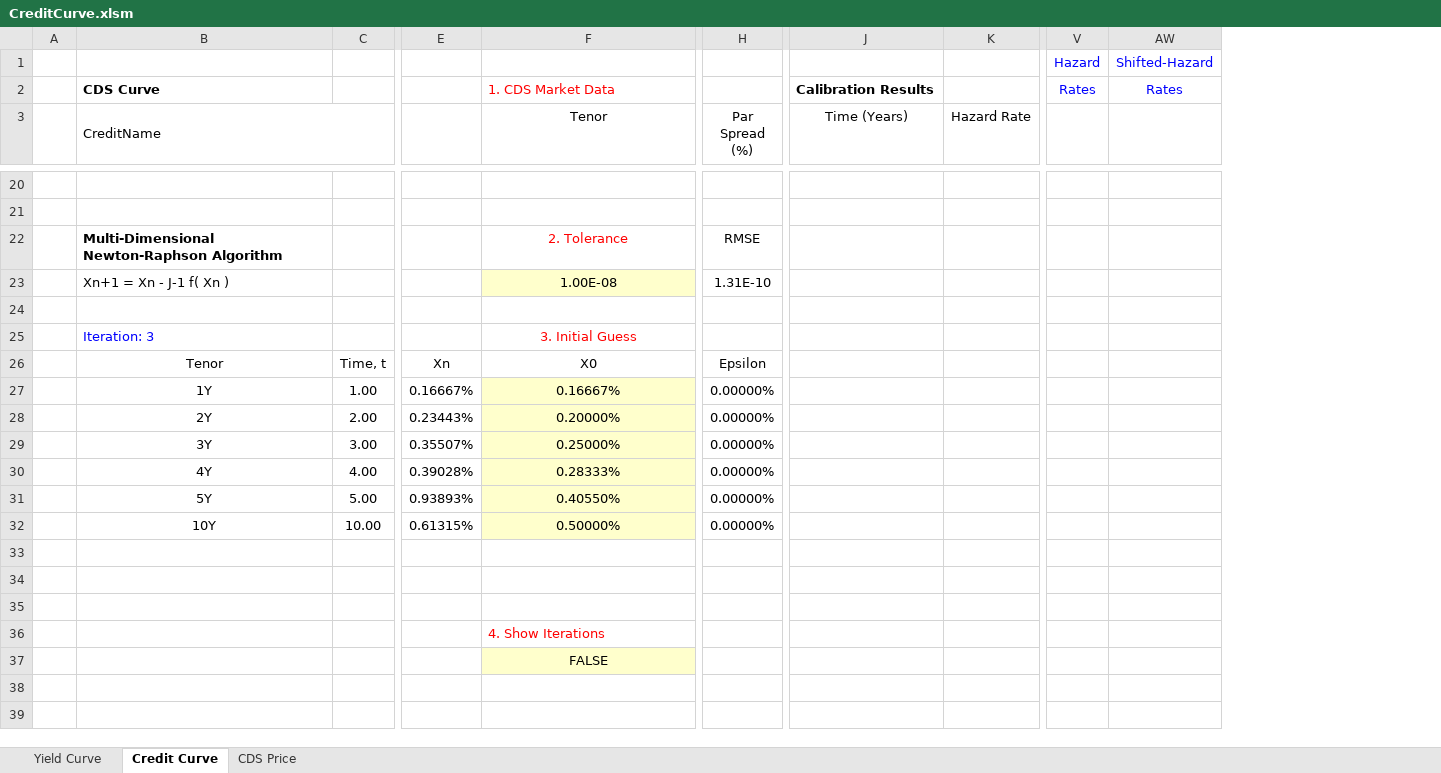
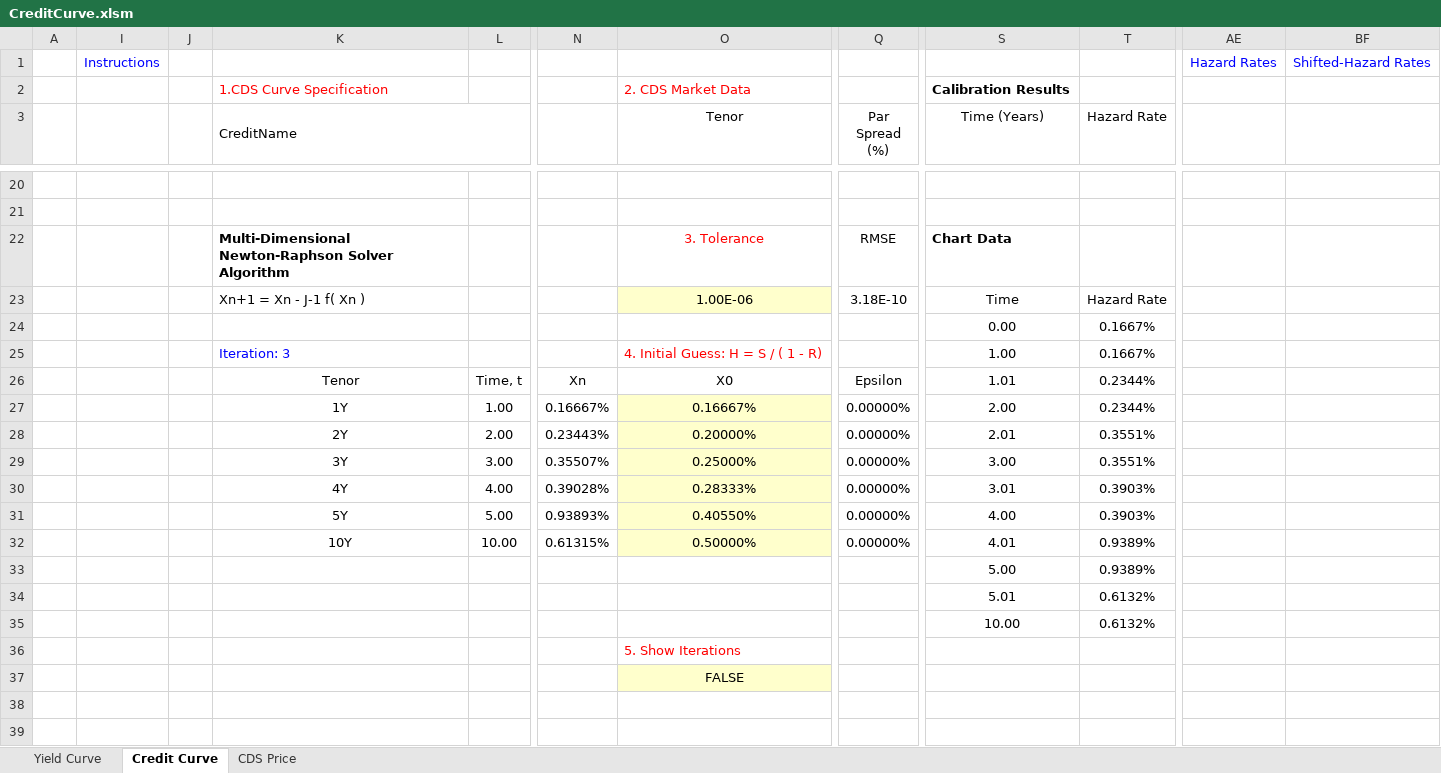
Before and after one commit to nburgessx/QuantResearch, an Excel workbook: Credit Curve/CreditCurve.xlsm, sheet Credit Curve, drawn as a sheet; only a part is shown, gaps mark what is left out; values as stored, in another font and other column widths than the file's, no borders; charts and pictures not drawn; removed rows and columns are numbered as before the commit, all else as after; rows hold the shown columns only; the diff covers the shown part only; the diff names each change by its address in the sheet, - before the commit and + after, or states it on an @@ line.

```diff
--- a/Credit Curve/CreditCurve.xlsm (sheet Credit Curve)
+++ b/Credit Curve/CreditCurve.xlsm (sheet Credit Curve)
+column A, empty
+column I, row 1: Instructions
-column V, rows 1-2: Hazard | Rates
@@ column AW hidden, rows 1-2: Shifted-Hazard | Rates @@
@@ column AE unhidden, row 1: Hazard Rates @@
+column BF, row 1: Shifted-Hazard Rates
-K2 (CreditName): CDS Curve
+K2 (CreditName): 1.CDS Curve Specification
@@ K2 bold: on → off, text colour: black → #FF0000 @@
-O2 (Tenor): 1. CDS Market Data
+O2 (Tenor): 2. CDS Market Data
-K22 (CreditName): Multi-Dimensional Newton-Raphson Algorithm
+K22 (CreditName): Multi-Dimensional Newton-Raphson Solver Algorithm
-O22 (Tenor): 2. Tolerance
+O22 (Tenor): 3. Tolerance
-S22 (Time (Years)): (empty)
+S22 (Time (Years)): Chart Data
-row 23:  | Xn+1 = Xn - J-1 f( Xn ) |  |  | 1.00E-08 | 1.31E-10
-row 23: (empty)
+row 23:  |  |  | Xn+1 = Xn - J-1 f( Xn ) |  |  | 1.00E-06 | 3.18E-10 | Time | Hazard Rate
-O23 fill: none
+O23 fill: #FFFFCC
-row 25:  | Iteration: 3 |  |  | 3. Initial Guess
+row 24:  |  |  |  |  |  |  |  | 0.00 | 0.1667%
+row 25:  |  |  | Iteration: 3 |  |  | 4. Initial Guess: H = S / ( 1 - R) |  | 1.00 | 0.1667%
-S26 (Time (Years)): (empty)
+S26 (Time (Years)): 1.01
-T26:T27 (Hazard Rate): (empty)
+T26:T27 (Hazard Rate): 0.2344%
-S27 (Time (Years)): (empty)
+S27 (Time (Years)): 2.00
-S28 (Time (Years)): (empty)
+S28 (Time (Years)): 2.01
-T28:T29 (Hazard Rate): (empty)
+T28:T29 (Hazard Rate): 0.3551%
-S29 (Time (Years)): (empty)
+S29 (Time (Years)): 3.00
-S30 (Time (Years)): (empty)
+S30 (Time (Years)): 3.01
-T30:T31 (Hazard Rate): (empty)
+T30:T31 (Hazard Rate): 0.3903%
-S31 (Time (Years)): (empty)
+S31 (Time (Years)): 4.00
-S32 (Time (Years)): (empty)
+S32 (Time (Years)): 4.01
-T32 (Hazard Rate): (empty)
+T32 (Hazard Rate): 0.9389%
-row 33: (empty)
+row 33:  |  |  |  |  |  |  |  | 5.00 | 0.9389%
-row 34: (empty)
+row 34:  |  |  |  |  |  |  |  | 5.01 | 0.6132%
-row 35: (empty)
+row 35:  |  |  |  |  |  |  |  | 10.00 | 0.6132%
-O36 (Tenor): 4. Show Iterations
+O36 (Tenor): 5. Show Iterations
```
Also changed, not shown: 17 edited cells and cell formats elsewhere in this sheet, sheet CDS Price, formulas that keep their value, hidden cells, charts or pictures, 1 other file.
